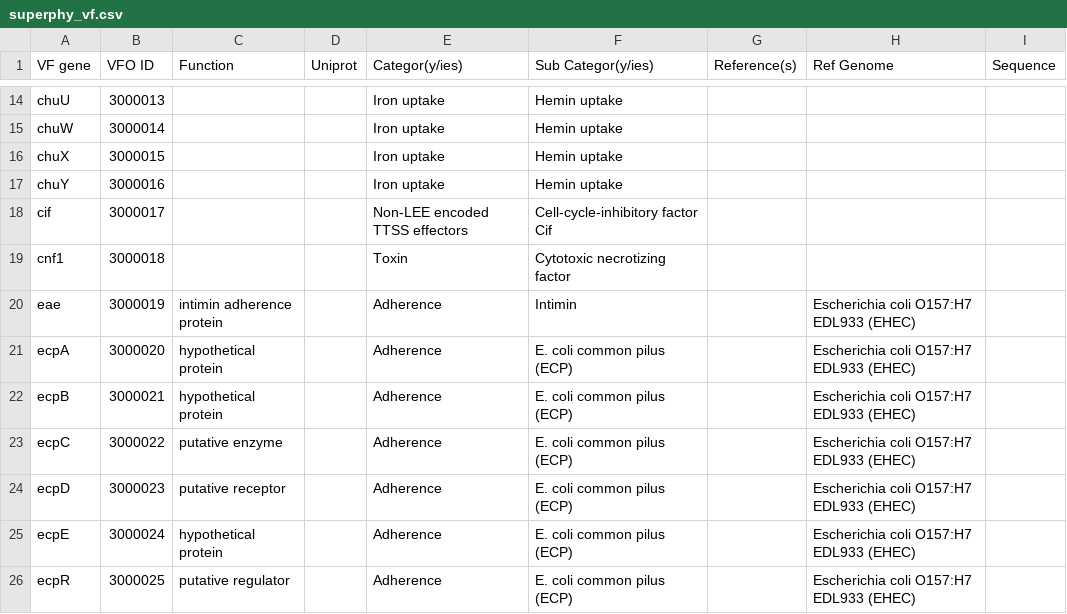
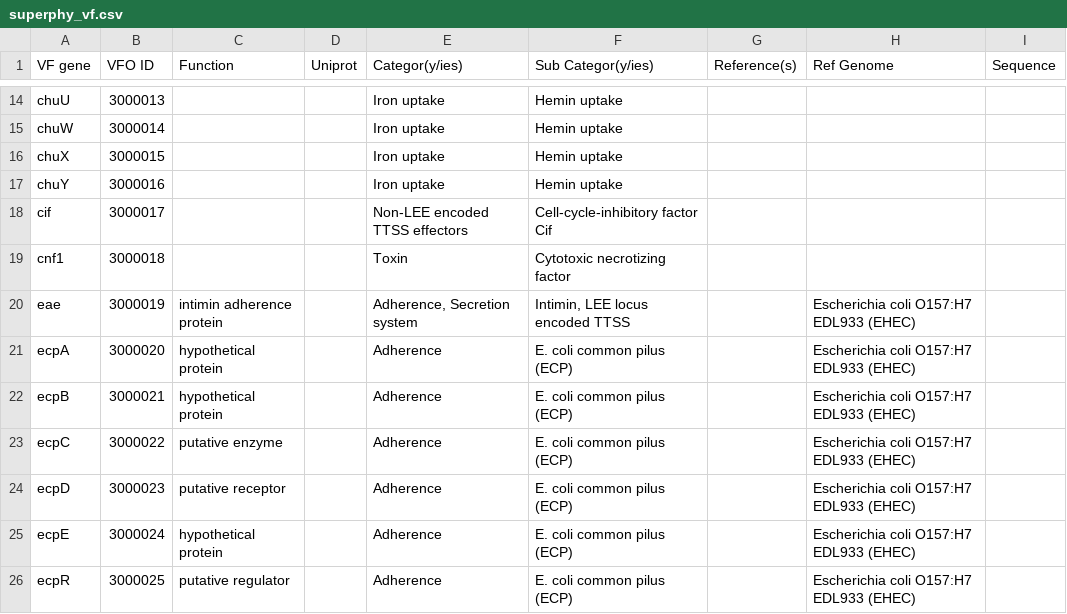
Before and after one commit to NsTremblay/testingSuper, a CSV file: Sequences/superphy_vf.csv, drawn as a sheet; only a part is shown, gaps mark what is left out.

Commit message:
Added Secretion and LEE locus encoded TTSS to the eae categories, in addition to the original Adherence, Intimin

```diff
--- a/Sequences/superphy_vf.csv
+++ b/Sequences/superphy_vf.csv
@@ -19,3 +19,3 @@ cif	3000017			Non-LEE encoded TTSS effectors	Cell-cycle-inhibitory factor Cif
 cnf1	3000018			Toxin	Cytotoxic necrotizing factor			
-eae	3000019	intimin adherence protein		Adherence	Intimin		Escherichia coli O157:H7 EDL933 (EHEC)	
+eae	3000019	intimin adherence protein		Adherence, Secretion system	Intimin, LEE locus encoded TTSS		Escherichia coli O157:H7 EDL933 (EHEC)	
 ecpA	3000020	hypothetical protein		Adherence	E. coli common pilus (ECP)		Escherichia coli O157:H7 EDL933 (EHEC)	
```
